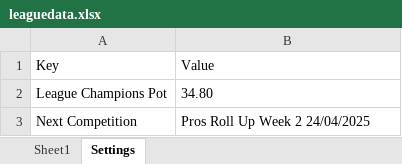
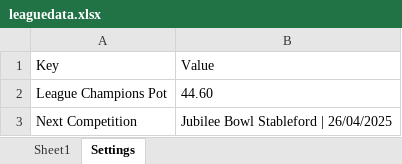
Before and after one commit to CMPtechnik/TheLeague, an Excel workbook: data/leaguedata.xlsx, sheet Settings, drawn as a sheet; values as stored, in another font and other column widths than the file's, no borders; the diff names each change by its address in the sheet, - before the commit and + after, or states it on an @@ line.

```diff
--- a/data/leaguedata.xlsx (sheet Settings)
+++ b/data/leaguedata.xlsx (sheet Settings)
-B2: 34.80
+B2: 44.60
-B3: Pros Roll Up Week 2 24/04/2025
+B3: Jubilee Bowl Stableford | 26/04/2025
```
Also changed, not shown: sheet Sheet1, data/prosrollup.xlsx, 5 other files.
